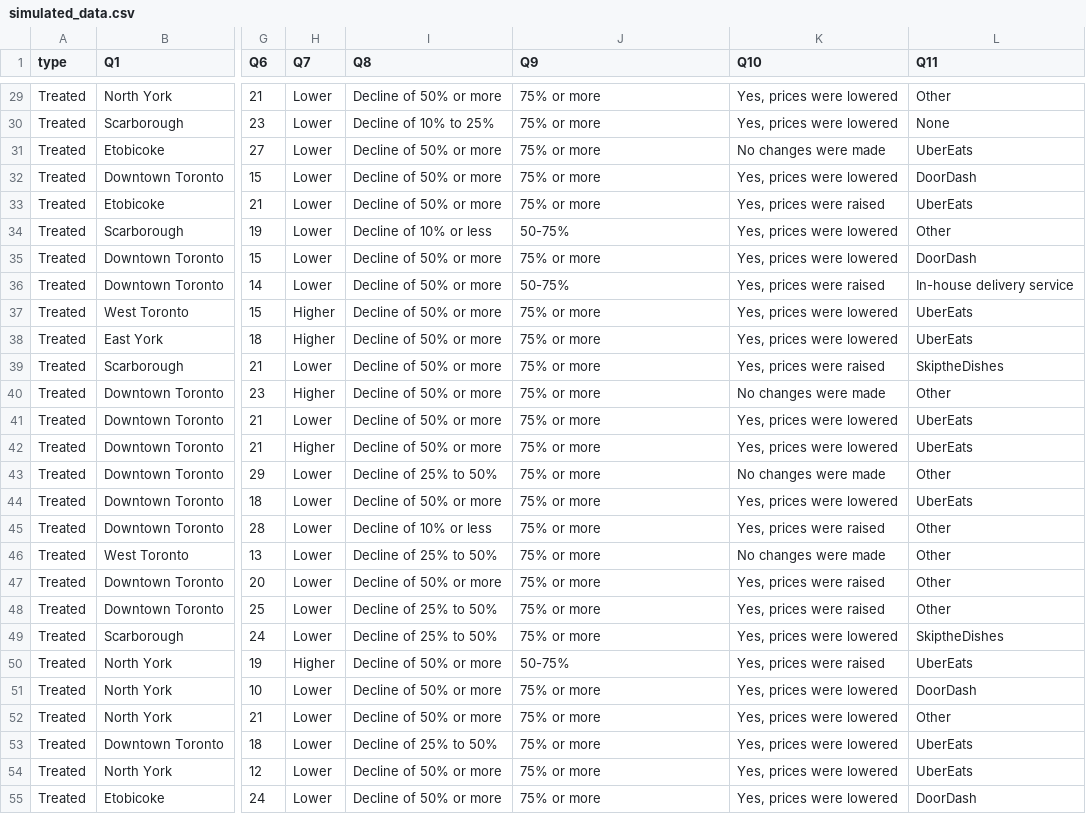
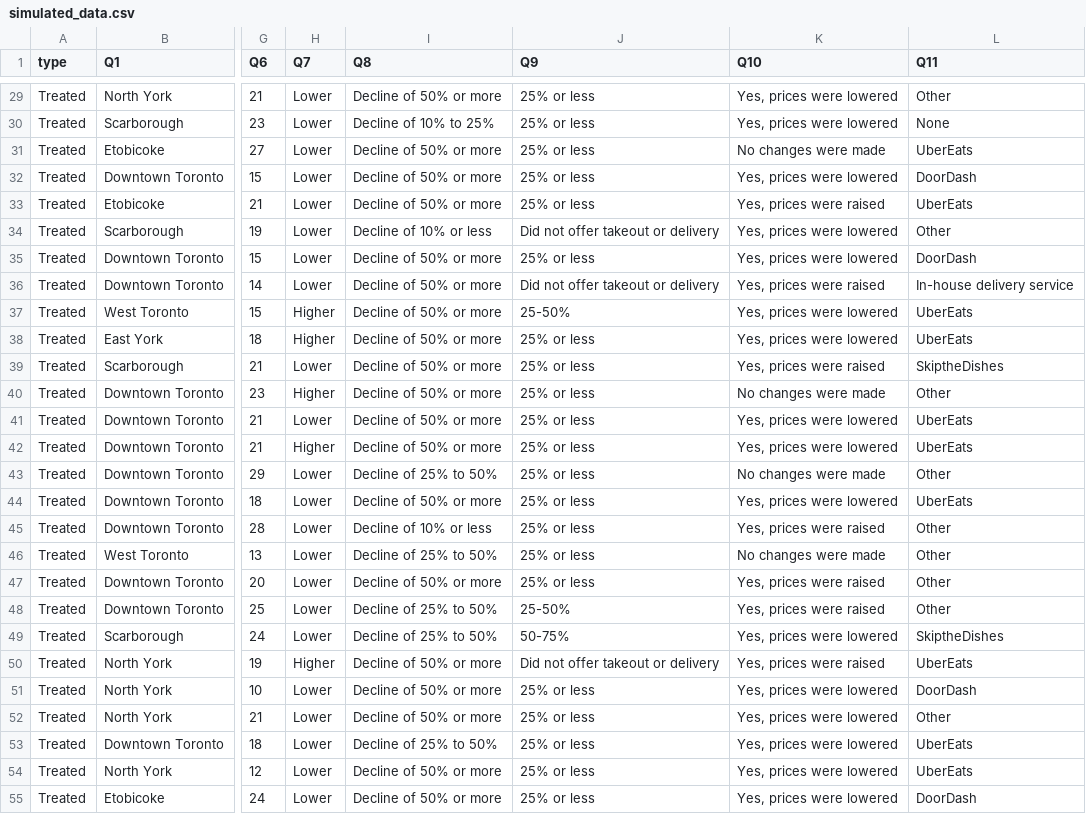
Before and after one commit to bonjwow/covid-shut-down, a CSV file: inputs/data/simulated_data.csv, drawn as a sheet; only a part is shown, gaps mark what is left out; the diff covers the shown part only; the diff names each change by its address in the sheet, - before the commit and + after, or states it on an @@ line.

```diff
--- a/inputs/data/simulated_data.csv
+++ b/inputs/data/simulated_data.csv
-J29:J33 (Q9): 75% or more
+J29:J33 (Q9): 25% or less
-J34 (Q9): 50-75%
+J34 (Q9): Did not offer takeout or delivery
-J35 (Q9): 75% or more
+J35 (Q9): 25% or less
-J36 (Q9): 50-75%
+J36 (Q9): Did not offer takeout or delivery
-J37 (Q9): 75% or more
+J37 (Q9): 25-50%
-J38:J47 (Q9): 75% or more
+J38:J47 (Q9): 25% or less
-J48 (Q9): 75% or more
+J48 (Q9): 25-50%
-J49 (Q9): 75% or more
+J49 (Q9): 50-75%
-J50 (Q9): 50-75%
+J50 (Q9): Did not offer takeout or delivery
-J51:J55 (Q9): 75% or more
+J51:J55 (Q9): 25% or less
```
Also changed, not shown: 118 edited cells elsewhere in this file, 2 other files.
